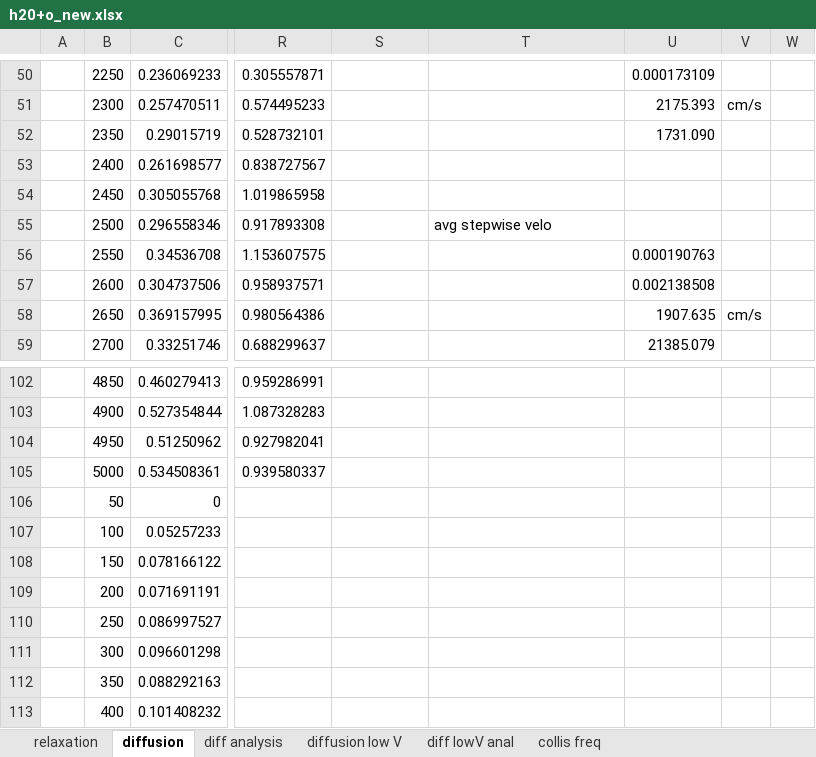
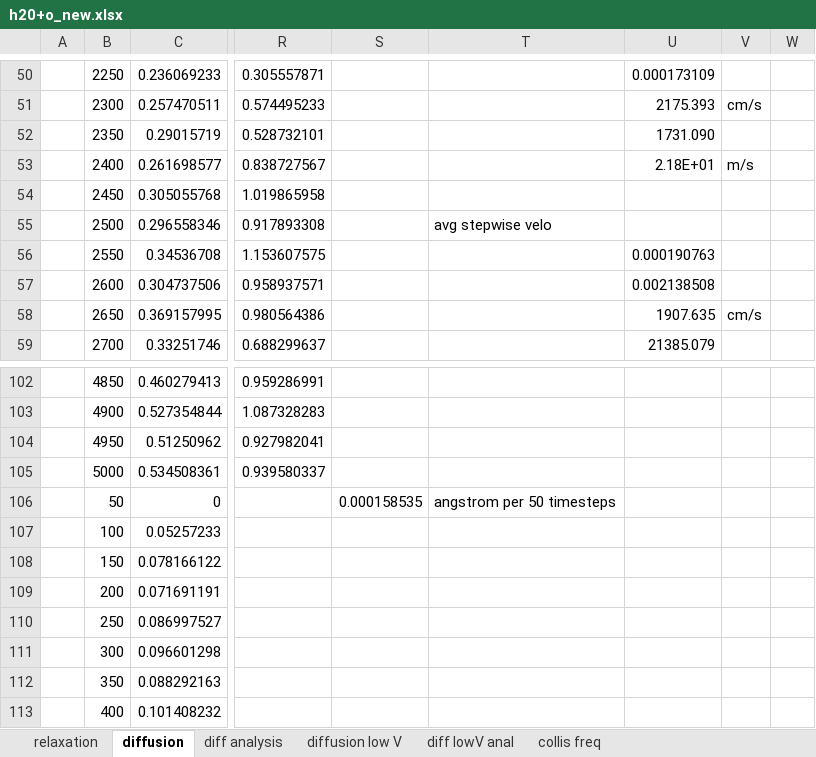
Before and after one commit to benbeeler/spreadsheets, an Excel workbook: H20_Cysteine/h20+o_new.xlsx, sheet diffusion, drawn as a sheet; only a part is shown, gaps mark what is left out; values as stored, in another font and other column widths than the file's, no borders; charts and pictures not drawn; the diff names each change by its address in the sheet, - before the commit and + after, or states it on an @@ line.

```diff
--- a/H20_Cysteine/h20+o_new.xlsx (sheet diffusion)
+++ b/H20_Cysteine/h20+o_new.xlsx (sheet diffusion)
-U53: (empty)
+U53: 2.18E+01
-V53: (empty)
+V53: m/s
-S106: (empty)
+S106: 0.000158535
-T106: (empty)
+T106: angstrom per 50 timesteps
```
Also changed, not shown: sheet collis freq, 2 other files.
